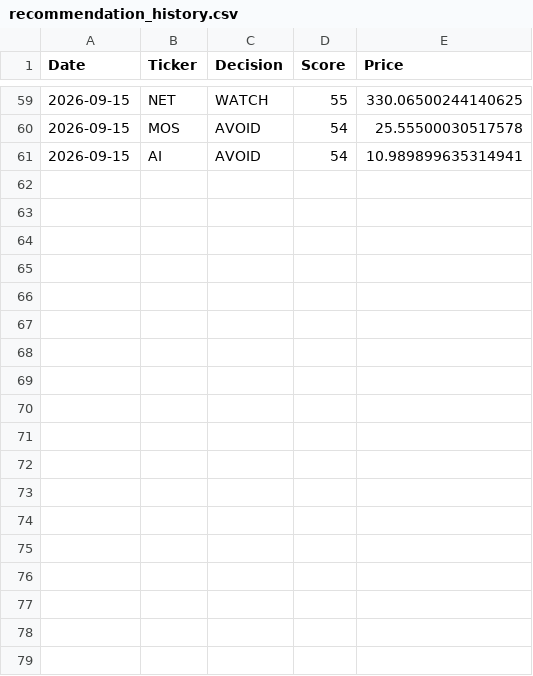
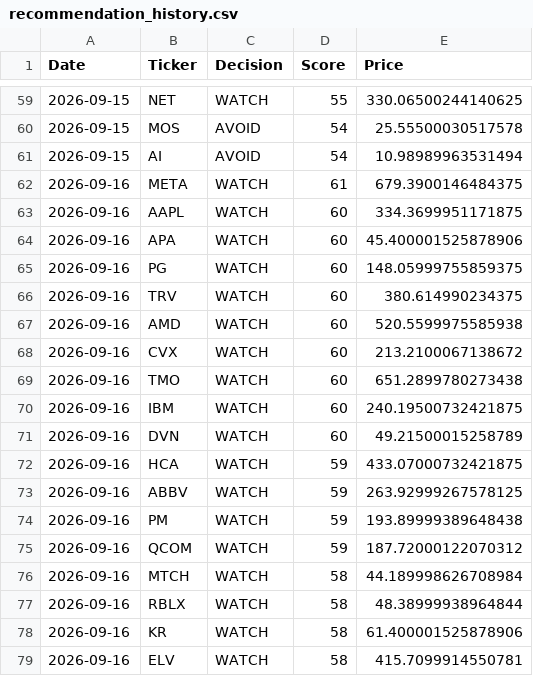
Before and after one commit to Ashwinreddyg/AI_Stock_Analyzer_Pro, a CSV file: data/recommendation_history.csv, drawn as a sheet; only a part is shown, gaps mark what is left out; the diff covers the shown part only.

```diff
--- a/data/recommendation_history.csv
+++ b/data/recommendation_history.csv
@@ -60,2 +60,20 @@ Date,Ticker,Decision,Score,Price
 2026-09-15,MOS,AVOID,54,25.55500030517578
-2026-09-15,AI,AVOID,54,10.989899635314941
+2026-09-15,AI,AVOID,54,10.98989963531494
+2026-09-16,META,WATCH,61,679.3900146484375
+2026-09-16,AAPL,WATCH,60,334.3699951171875
+2026-09-16,APA,WATCH,60,45.400001525878906
+2026-09-16,PG,WATCH,60,148.05999755859375
+2026-09-16,TRV,WATCH,60,380.614990234375
+2026-09-16,AMD,WATCH,60,520.5599975585938
+2026-09-16,CVX,WATCH,60,213.2100067138672
+2026-09-16,TMO,WATCH,60,651.2899780273438
+2026-09-16,IBM,WATCH,60,240.19500732421875
+2026-09-16,DVN,WATCH,60,49.21500015258789
+2026-09-16,HCA,WATCH,59,433.07000732421875
+2026-09-16,ABBV,WATCH,59,263.92999267578125
+2026-09-16,PM,WATCH,59,193.89999389648438
+2026-09-16,QCOM,WATCH,59,187.72000122070312
+2026-09-16,MTCH,WATCH,58,44.189998626708984
+2026-09-16,RBLX,WATCH,58,48.38999938964844
+2026-09-16,KR,WATCH,58,61.400001525878906
+2026-09-16,ELV,WATCH,58,415.7099914550781
```
Also changed, not shown: 12 added rows and 5 edited cells elsewhere in this file.
